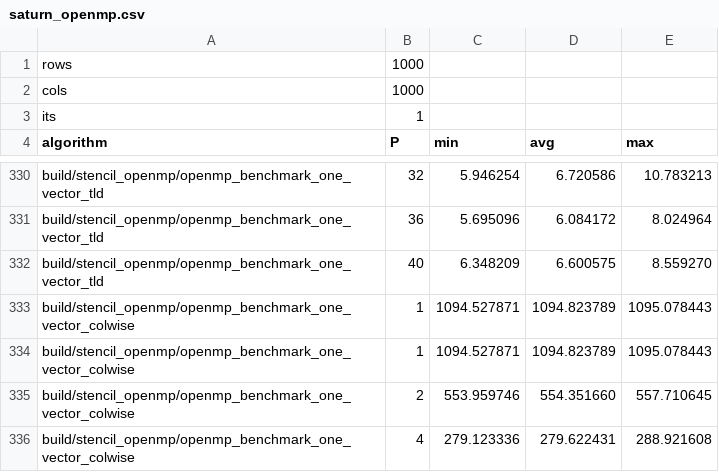
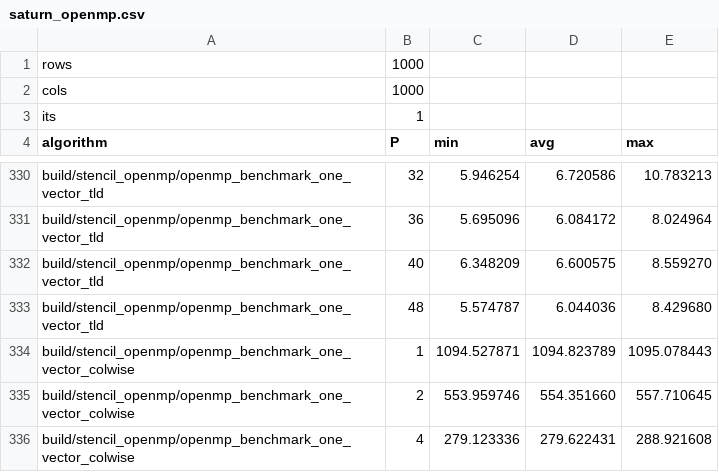
Before and after one commit to emmanuel099/par15, a CSV file: doc/saturn_openmp.csv, drawn as a sheet; only a part is shown, gaps mark what is left out; removed rows and columns are numbered as before the commit, all else as after; the diff names each change by its address in the sheet, - before the commit and + after, or states it on an @@ line.

Commit message:
added missing benchmark (openmp_one_vec_tld 2kx2k_10 P = 48)

```diff
--- a/doc/saturn_openmp.csv
+++ b/doc/saturn_openmp.csv
-row 333: build/stencil_openmp/openmp_benchmark_one_vector_colwise | 1 | 1094.527871 | 1094.823789 | 1095.078443
+row 333: build/stencil_openmp/openmp_benchmark_one_vector_tld | 48 | 5.574787 | 6.044036 | 8.429680
```
